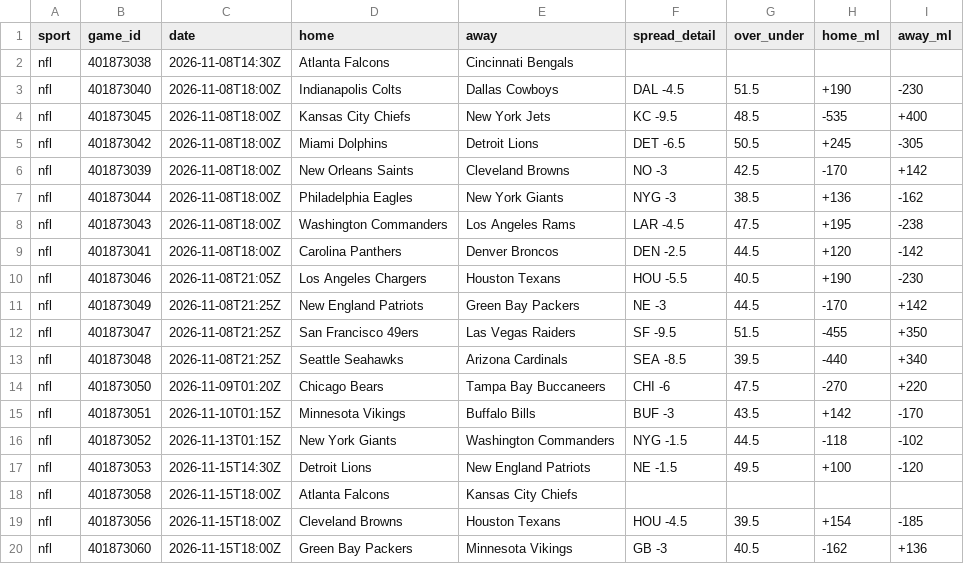
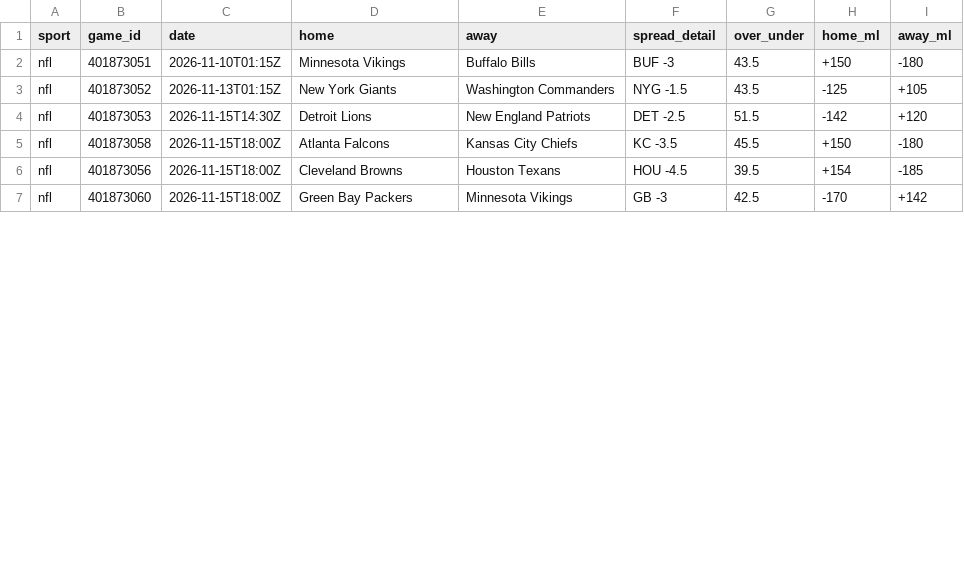
Before and after one commit to kroxy71/Rox-Locks-routine, a CSV file: sheet/data/nfl_upcoming.csv, drawn as a sheet; only a part is shown; the diff covers the shown part only.

```diff
--- a/sheet/data/nfl_upcoming.csv
+++ b/sheet/data/nfl_upcoming.csv
@@ -1,20 +1,7 @@
 sport,game_id,date,home,away,spread_detail,over_under,home_ml,away_ml
-nfl,401873038,2026-11-08T14:30Z,Atlanta Falcons,Cincinnati Bengals,,,,
-nfl,401873040,2026-11-08T18:00Z,Indianapolis Colts,Dallas Cowboys,DAL -4.5,51.5,+190,-230
-nfl,401873045,2026-11-08T18:00Z,Kansas City Chiefs,New York Jets,KC -9.5,48.5,-535,+400
-nfl,401873042,2026-11-08T18:00Z,Miami Dolphins,Detroit Lions,DET -6.5,50.5,+245,-305
-nfl,401873039,2026-11-08T18:00Z,New Orleans Saints,Cleveland Browns,NO -3,42.5,-170,+142
-nfl,401873044,2026-11-08T18:00Z,Philadelphia Eagles,New York Giants,NYG -3,38.5,+136,-162
-nfl,401873043,2026-11-08T18:00Z,Washington Commanders,Los Angeles Rams,LAR -4.5,47.5,+195,-238
-nfl,401873041,2026-11-08T18:00Z,Carolina Panthers,Denver Broncos,DEN -2.5,44.5,+120,-142
-nfl,401873046,2026-11-08T21:05Z,Los Angeles Chargers,Houston Texans,HOU -5.5,40.5,+190,-230
-nfl,401873049,2026-11-08T21:25Z,New England Patriots,Green Bay Packers,NE -3,44.5,-170,+142
-nfl,401873047,2026-11-08T21:25Z,San Francisco 49ers,Las Vegas Raiders,SF -9.5,51.5,-455,+350
-nfl,401873048,2026-11-08T21:25Z,Seattle Seahawks,Arizona Cardinals,SEA -8.5,39.5,-440,+340
-nfl,401873050,2026-11-09T01:20Z,Chicago Bears,Tampa Bay Buccaneers,CHI -6,47.5,-270,+220
-nfl,401873051,2026-11-10T01:15Z,Minnesota Vikings,Buffalo Bills,BUF -3,43.5,+142,-170
-nfl,401873052,2026-11-13T01:15Z,New York Giants,Washington Commanders,NYG -1.5,44.5,-118,-102
-nfl,401873053,2026-11-15T14:30Z,Detroit Lions,New England Patriots,NE -1.5,49.5,+100,-120
-nfl,401873058,2026-11-15T18:00Z,Atlanta Falcons,Kansas City Chiefs,,,,
+nfl,401873051,2026-11-10T01:15Z,Minnesota Vikings,Buffalo Bills,BUF -3,43.5,+150,-180
+nfl,401873052,2026-11-13T01:15Z,New York Giants,Washington Commanders,NYG -1.5,43.5,-125,+105
+nfl,401873053,2026-11-15T14:30Z,Detroit Lions,New England Patriots,DET -2.5,51.5,-142,+120
+nfl,401873058,2026-11-15T18:00Z,Atlanta Falcons,Kansas City Chiefs,KC -3.5,45.5,+150,-180
 nfl,401873056,2026-11-15T18:00Z,Cleveland Browns,Houston Texans,HOU -4.5,39.5,+154,-185
-nfl,401873060,2026-11-15T18:00Z,Green Bay Packers,Minnesota Vikings,GB -3,40.5,-162,+136
+nfl,401873060,2026-11-15T18:00Z,Green Bay Packers,Minnesota Vikings,GB -3,42.5,-170,+142
```
Also changed, not shown: 32 edited cells elsewhere in this file, sheet/data/injuries.csv, sheet/data/nfl_adv.csv, 11 other files.
